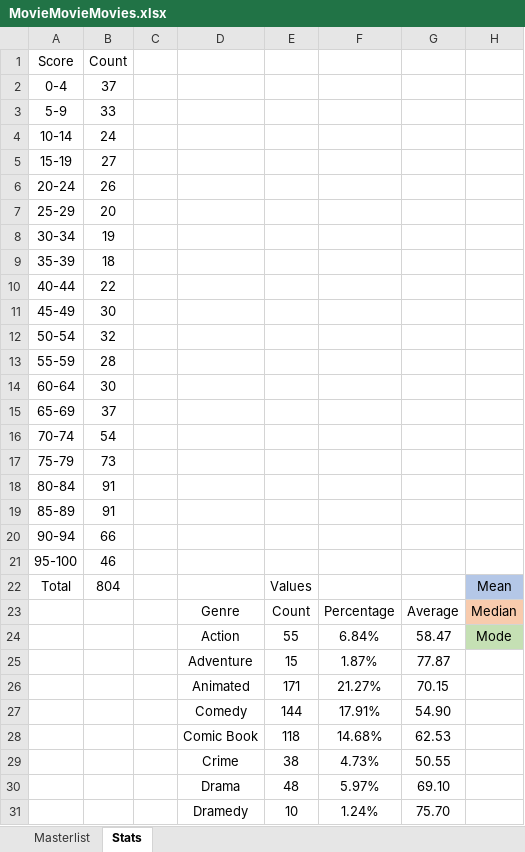
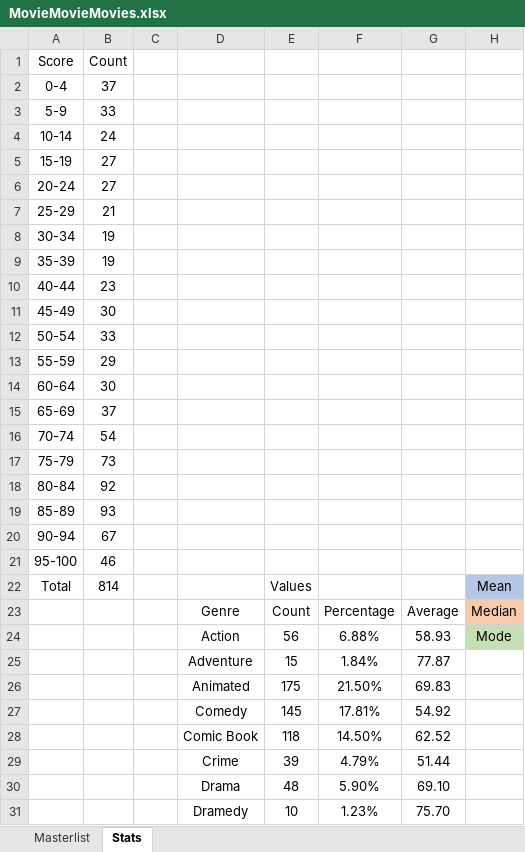
Before and after one commit to helfy18/my-movie-site, an Excel workbook: src/data/MovieMovieMovies.xlsx, sheet Stats, drawn as a sheet; only a part is shown; values as stored, in another font and other column widths than the file's, no borders; charts and pictures and conditional formats not drawn; the diff covers the shown part only; the diff names each change by its address in the sheet, - before the commit and + after, or states it on an @@ line.

```diff
--- a/src/data/MovieMovieMovies.xlsx (sheet Stats)
+++ b/src/data/MovieMovieMovies.xlsx (sheet Stats)
-B6 (37): 26
+B6 (37): 27
-B7 (37): 20
+B7 (37): 21
-B9 (37): 18
+B9 (37): 19
-B10 (37): 22
+B10 (37): 23
-B12 (37): 32
+B12 (37): 33
-B13 (37): 28
+B13 (37): 29
-B18 (37): 91
+B18 (37): 92
-B19 (37): 91
+B19 (37): 93
-B20 (37): 66
+B20 (37): 67
-B22 (37): 804
+B22 (37): 814
-E24: 55
+E24: 56
-F24: 6.84%
+F24: 6.88%
-G24: 58.47
+G24: 58.93
-F25: 1.87%
+F25: 1.84%
-E26: 171
+E26: 175
-F26: 21.27%
+F26: 21.50%
-G26: 70.15
+G26: 69.83
-E27: 144
+E27: 145
-F27: 17.91%
+F27: 17.81%
-G27: 54.90
+G27: 54.92
-F28: 14.68%
+F28: 14.50%
-G28: 62.53
+G28: 62.52
-E29: 38
+E29: 39
-F29: 4.73%
+F29: 4.79%
-G29: 50.55
+G29: 51.44
-F30: 5.97%
+F30: 5.90%
-F31: 1.24%
+F31: 1.23%
```
Also changed, not shown: 6 added rows, 6 removed rows and 22 edited cells elsewhere in this sheet, sheet Masterlist, hidden cells, charts or pictures, 5 other files.
